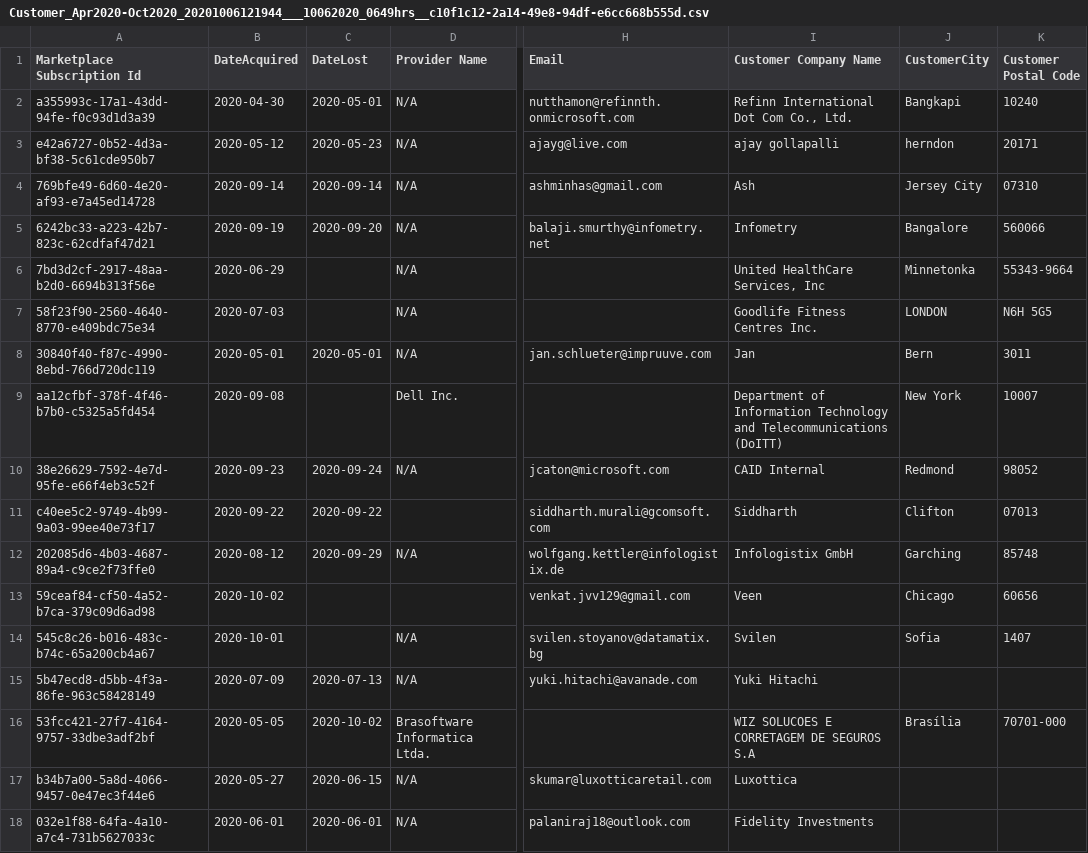
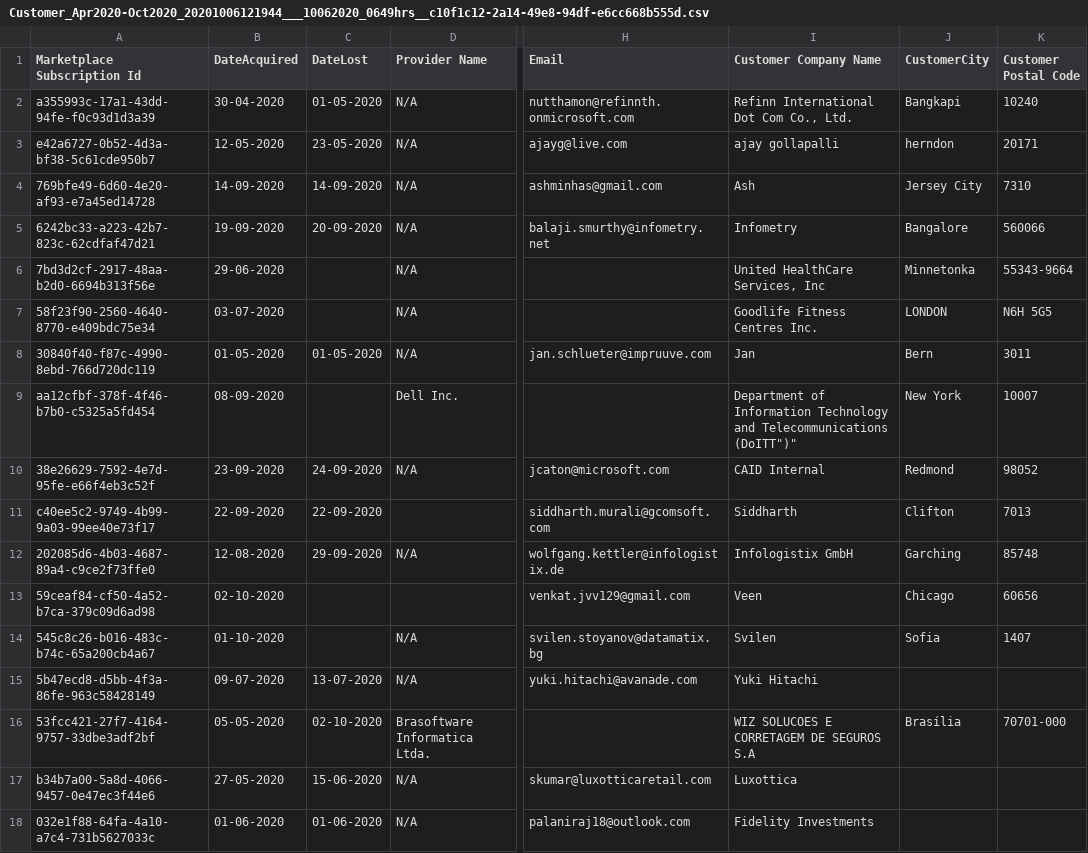
Before and after one commit to Aditya1043/MarketplaceStatistics, a CSV file: MarketplaceStatistics/src/main/resources/Customer_Apr2020-Oct2020_20201006121944___10062020_0649hrs__c10f1c12-2a14-49e8-94df-e6cc668b555d.csv, drawn as a sheet; only a part is shown, gaps mark what is left out; the diff covers the shown part only; the diff names each change by its address in the sheet, - before the commit and + after, or states it on an @@ line.

```diff
--- a/MarketplaceStatistics/src/main/resources/Customer_Apr2020-Oct2020_20201006121944___10062020_0649hrs__c10f1c12-2a14-49e8-94df-e6cc668b555d.csv
+++ b/MarketplaceStatistics/src/main/resources/Customer_Apr2020-Oct2020_20201006121944___10062020_0649hrs__c10f1c12-2a14-49e8-94df-e6cc668b555d.csv
-B2 (DateAcquired): 2020-04-30
+B2 (DateAcquired): 30-04-2020
-C2 (DateLost): 2020-05-01
+C2 (DateLost): 01-05-2020
-B3 (DateAcquired): 2020-05-12
+B3 (DateAcquired): 12-05-2020
-C3 (DateLost): 2020-05-23
+C3 (DateLost): 23-05-2020
-B4 (DateAcquired): 2020-09-14
+B4 (DateAcquired): 14-09-2020
-C4 (DateLost): 2020-09-14
+C4 (DateLost): 14-09-2020
-K4 (Customer Postal Code): 07310
+K4 (Customer Postal Code): 7310
-B5 (DateAcquired): 2020-09-19
+B5 (DateAcquired): 19-09-2020
-C5 (DateLost): 2020-09-20
+C5 (DateLost): 20-09-2020
-B6 (DateAcquired): 2020-06-29
+B6 (DateAcquired): 29-06-2020
-B7 (DateAcquired): 2020-07-03
+B7 (DateAcquired): 03-07-2020
-B8 (DateAcquired): 2020-05-01
+B8 (DateAcquired): 01-05-2020
-C8 (DateLost): 2020-05-01
+C8 (DateLost): 01-05-2020
-B9 (DateAcquired): 2020-09-08
+B9 (DateAcquired): 08-09-2020
-I9 (Customer Company Name): …and Telecommunications (DoITT)
+I9 (Customer Company Name): …and Telecommunications (DoITT")"
-B10 (DateAcquired): 2020-09-23
+B10 (DateAcquired): 23-09-2020
-C10 (DateLost): 2020-09-24
+C10 (DateLost): 24-09-2020
-B11 (DateAcquired): 2020-09-22
+B11 (DateAcquired): 22-09-2020
-C11 (DateLost): 2020-09-22
+C11 (DateLost): 22-09-2020
-K11 (Customer Postal Code): 07013
+K11 (Customer Postal Code): 7013
-B12 (DateAcquired): 2020-08-12
+B12 (DateAcquired): 12-08-2020
-C12 (DateLost): 2020-09-29
+C12 (DateLost): 29-09-2020
-B13 (DateAcquired): 2020-10-02
+B13 (DateAcquired): 02-10-2020
-B14 (DateAcquired): 2020-10-01
+B14 (DateAcquired): 01-10-2020
-B15 (DateAcquired): 2020-07-09
+B15 (DateAcquired): 09-07-2020
-C15 (DateLost): 2020-07-13
+C15 (DateLost): 13-07-2020
-B16 (DateAcquired): 2020-05-05
+B16 (DateAcquired): 05-05-2020
-C16 (DateLost): 2020-10-02
+C16 (DateLost): 02-10-2020
-B17 (DateAcquired): 2020-05-27
+B17 (DateAcquired): 27-05-2020
-C17 (DateLost): 2020-06-15
+C17 (DateLost): 15-06-2020
-B18 (DateAcquired): 2020-06-01
+B18 (DateAcquired): 01-06-2020
-C18 (DateLost): 2020-06-01
+C18 (DateLost): 01-06-2020
```
Also changed, not shown: 77 edited cells elsewhere in this file, 7 other files.
